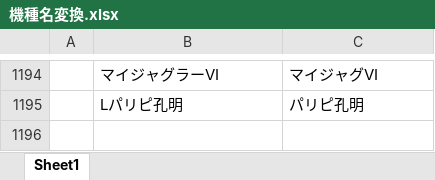
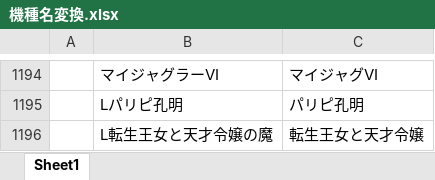
Before and after one commit to tama0520/guild-image-app, an Excel workbook: 機種名変換.xlsx, sheet Sheet1, drawn as a sheet; only a part is shown, gaps mark what is left out; values as stored, in another font and other column widths than the file's, no borders; the diff names each change by its address in the sheet, - before the commit and + after, or states it on an @@ line.

Commit message:
update: 機種名変換マスタを更新

```diff
--- a/機種名変換.xlsx (sheet Sheet1)
+++ b/機種名変換.xlsx (sheet Sheet1)
+row 1196:  | L転生王女と天才令嬢の魔 | 転生王女と天才令嬢
```
